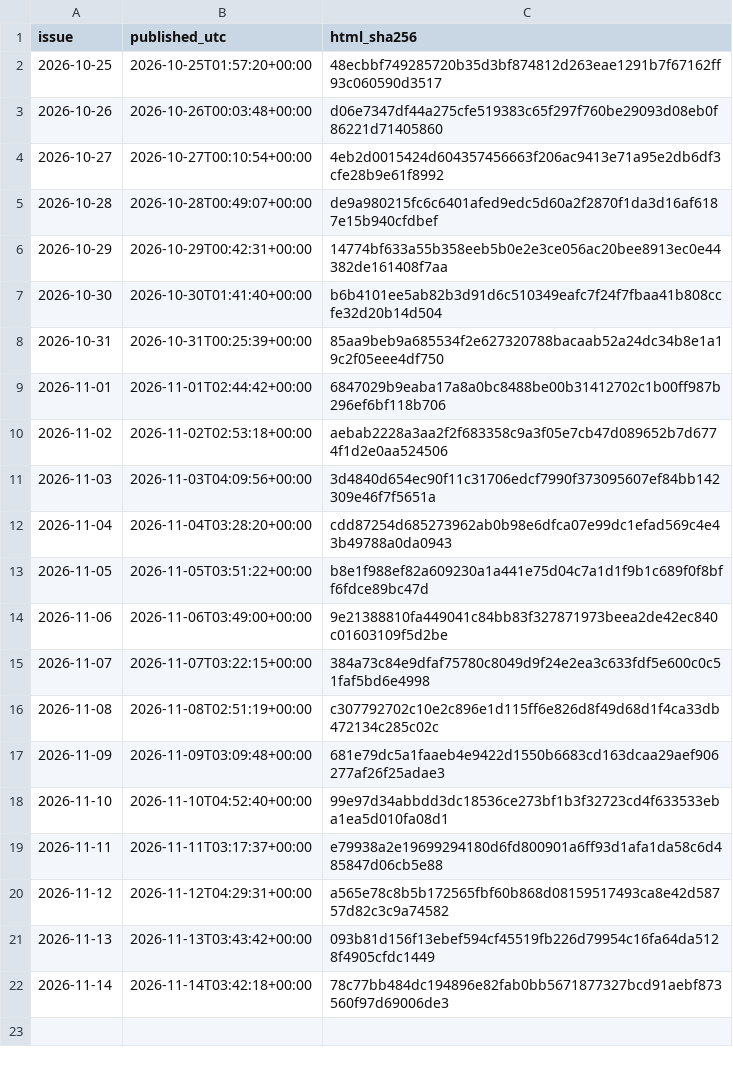
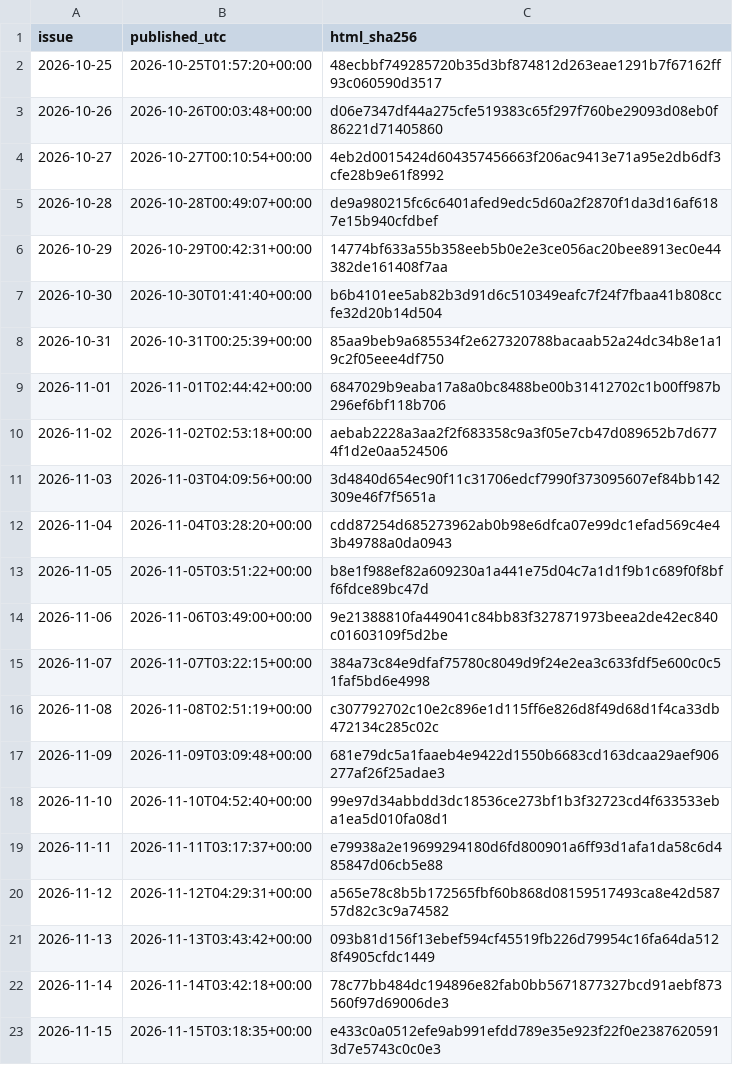
Before and after one commit to HenrikVaughn/shockradar-accuracy, a CSV file: accuracy/publication_times.csv, drawn as a sheet; the diff names each change by its address in the sheet, - before the commit and + after, or states it on an @@ line.

```diff
--- a/accuracy/publication_times.csv
+++ b/accuracy/publication_times.csv
+row 23: 2026-11-15 | 2026-11-15T03:18:35+00:00 | e433c0a0512efe9ab991efdd789e35e923f22f0e23876205913d7e5743c0c0e3
```
Also changed, not shown: accuracy/history.csv, 3 other files.
